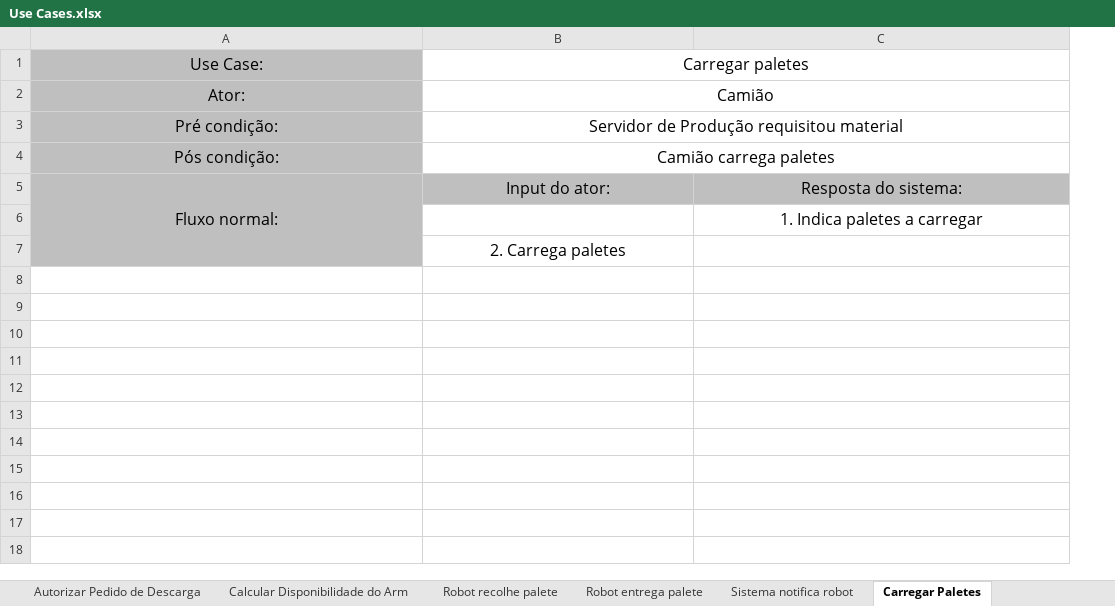
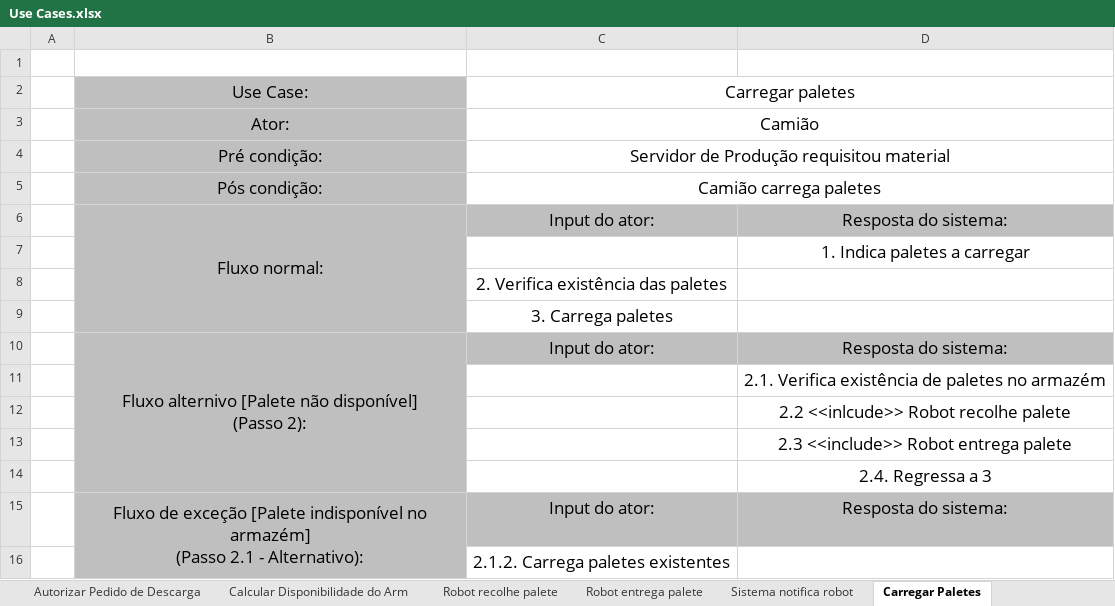
Before and after one commit to 14Rufus/DSS_Project, an Excel workbook: Use Cases.xlsx, sheet Carregar Paletes, drawn as a sheet; values as stored, in another font and other column widths than the file's, no borders; addresses are those after the commit; ↵ is a line break in a cell; the diff names each change by its address in the sheet, - before the commit and + after, or states it on an @@ line.

```diff
--- a/Use Cases.xlsx (sheet Carregar Paletes)
+++ b/Use Cases.xlsx (sheet Carregar Paletes)
+column A, empty
+row 1: (empty)
@@ B2:C5 text size: larger @@
@@ B6:D6 text size: larger @@
@@ D7 text size: larger @@
-C8: 2. Carrega paletes
+C8: 2. Verifica existência das paletes
@@ C8 text size: larger @@
+row 9:  |  | 3. Carrega paletes
+row 10:  | Fluxo alternivo [Palete não disponível] ↵ (Passo 2): | Input do ator: | Resposta do sistema:
+row 11:  |  |  | 2.1. Verifica existência de paletes no armazém
+row 12:  |  |  | 2.2 <<inlcude>> Robot recolhe palete
+row 13:  |  |  | 2.3 <<include>> Robot entrega palete
+row 14:  |  |  | 2.4. Regressa a 3
+row 15:  | Fluxo de exceção [Palete indisponível no armazém] ↵ (Passo 2.1 - Alternativo): | Input do ator: | Resposta do sistema:
+row 16:  |  | 2.1.2. Carrega paletes existentes
```
Also changed, not shown: sheet Requisição de material, sheet Sistema notifica robot, sheet Atualizar Listagem, sheet Robot entrega palete, sheet Robot recolhe palete, sheet Descarregar paletes, 6 more sheets, other sheet tabs, 4 other files.
